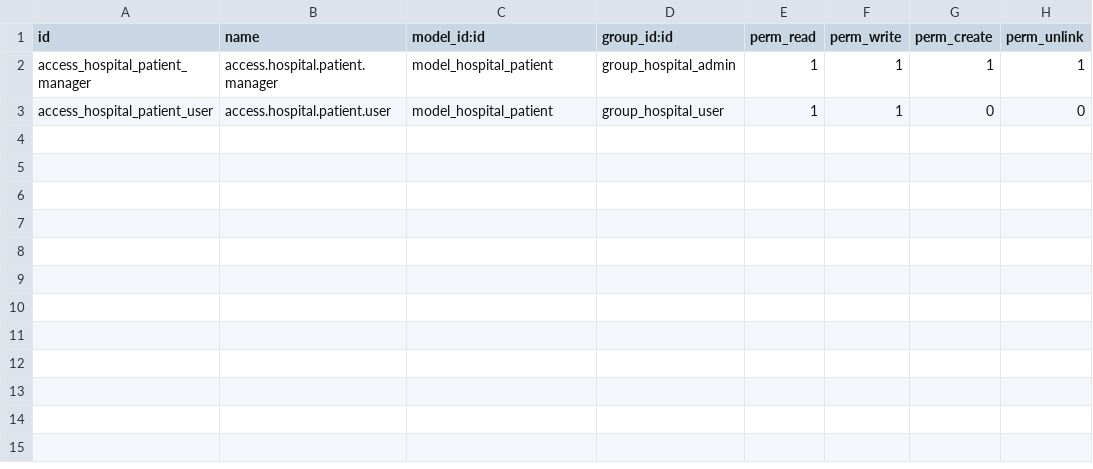
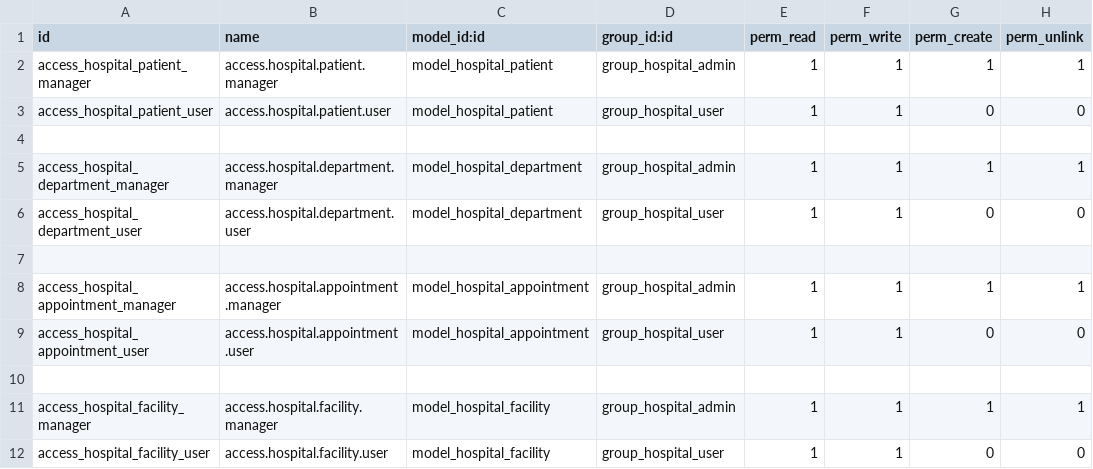
Before and after one commit to Anjum-skyscendbs/hospital, a CSV file: hospital_management/security/ir.model.access.csv, drawn as a sheet; the diff names each change by its address in the sheet, - before the commit and + after, or states it on an @@ line.

Commit message:
[Added Other Models] hospital_management: Added Module.

```diff
--- a/hospital_management/security/ir.model.access.csv
+++ b/hospital_management/security/ir.model.access.csv
+row 4: (empty)
+row 5: access_hospital_department_manager | access.hospital.department.manager | model_hospital_department | group_hospital_admin | 1 | 1 | 1 | 1
+row 6: access_hospital_department_user | access.hospital.department.user | model_hospital_department | group_hospital_user | 1 | 1 | 0 | 0
+row 7: (empty)
+row 8: access_hospital_appointment_manager | access.hospital.appointment.manager | model_hospital_appointment | group_hospital_admin | 1 | 1 | 1 | 1
+row 9: access_hospital_appointment_user | access.hospital.appointment.user | model_hospital_appointment | group_hospital_user | 1 | 1 | 0 | 0
+row 10: (empty)
+row 11: access_hospital_facility_manager | access.hospital.facility.manager | model_hospital_facility | group_hospital_admin | 1 | 1 | 1 | 1
+row 12: access_hospital_facility_user | access.hospital.facility.user | model_hospital_facility | group_hospital_user | 1 | 1 | 0 | 0
```
Also changed, not shown: 10 other files.
